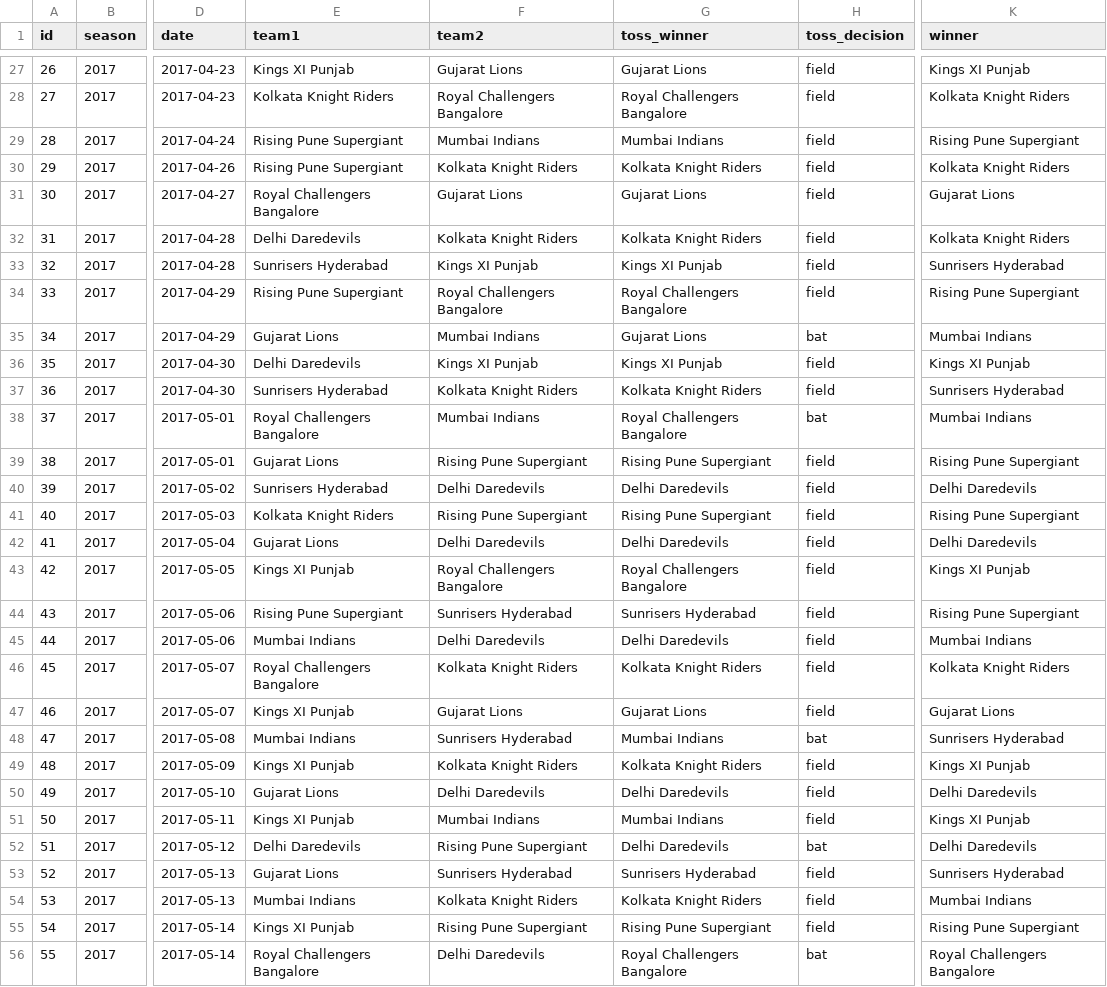
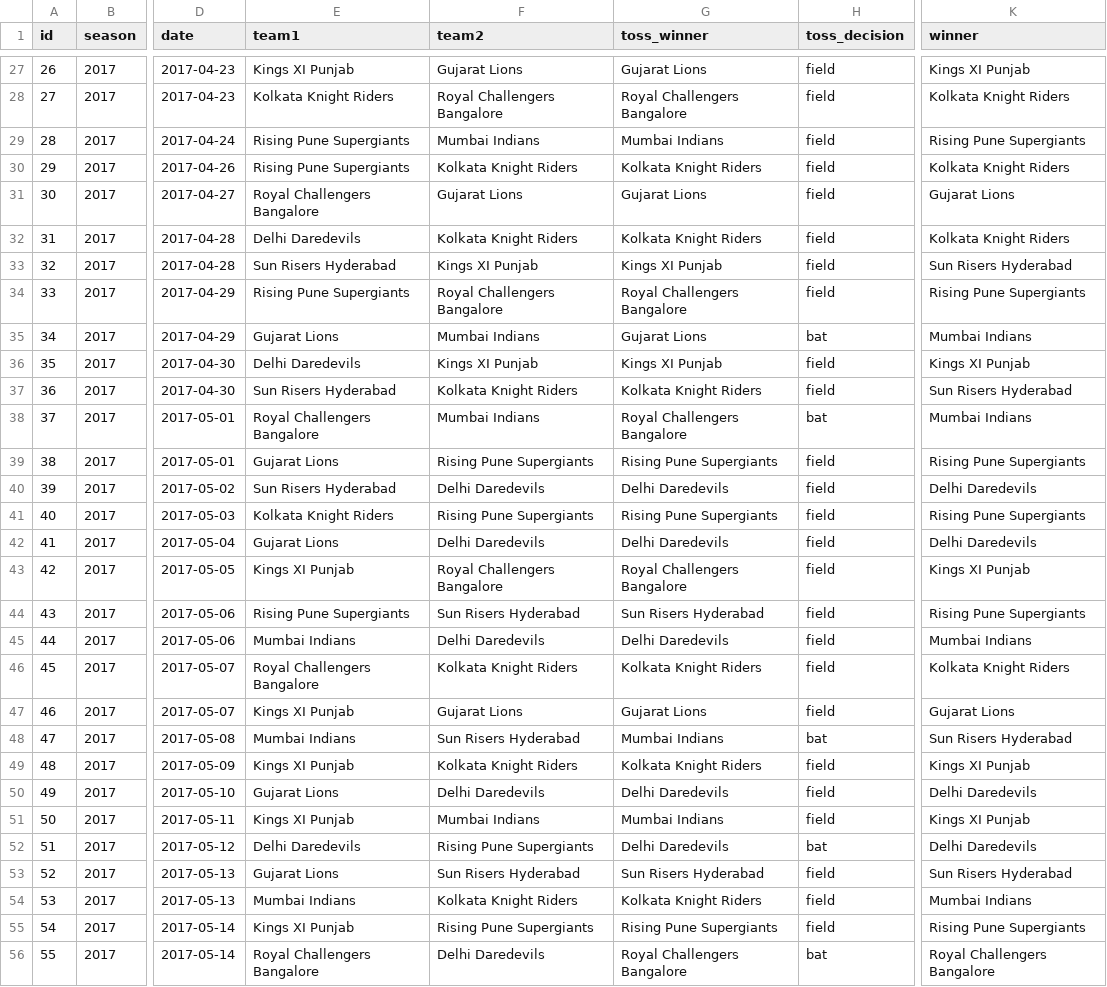
Before and after one commit to saikumaryerra/ipl-data-project, a CSV file: ipl/matches.csv, drawn as a sheet; only a part is shown, gaps mark what is left out; the diff covers the shown part only; the diff names each change by its address in the sheet, - before the commit and + after, or states it on an @@ line.

```diff
--- a/ipl/matches.csv
+++ b/ipl/matches.csv
-E29:E30 (team1): Rising Pune Supergiant
+E29:E30 (team1): Rising Pune Supergiants
-K29 (winner): Rising Pune Supergiant
+K29 (winner): Rising Pune Supergiants
-E33 (team1): Sunrisers Hyderabad
+E33 (team1): Sun Risers Hyderabad
-K33 (winner): Sunrisers Hyderabad
+K33 (winner): Sun Risers Hyderabad
-E34 (team1): Rising Pune Supergiant
+E34 (team1): Rising Pune Supergiants
-K34 (winner): Rising Pune Supergiant
+K34 (winner): Rising Pune Supergiants
-E37 (team1): Sunrisers Hyderabad
+E37 (team1): Sun Risers Hyderabad
-K37 (winner): Sunrisers Hyderabad
+K37 (winner): Sun Risers Hyderabad
-F39 (team2): Rising Pune Supergiant
+F39 (team2): Rising Pune Supergiants
-G39 (toss_winner): Rising Pune Supergiant
+G39 (toss_winner): Rising Pune Supergiants
-K39 (winner): Rising Pune Supergiant
+K39 (winner): Rising Pune Supergiants
-E40 (team1): Sunrisers Hyderabad
+E40 (team1): Sun Risers Hyderabad
-F41 (team2): Rising Pune Supergiant
+F41 (team2): Rising Pune Supergiants
-G41 (toss_winner): Rising Pune Supergiant
+G41 (toss_winner): Rising Pune Supergiants
-K41 (winner): Rising Pune Supergiant
+K41 (winner): Rising Pune Supergiants
-E44 (team1): Rising Pune Supergiant
+E44 (team1): Rising Pune Supergiants
-F44 (team2): Sunrisers Hyderabad
+F44 (team2): Sun Risers Hyderabad
-G44 (toss_winner): Sunrisers Hyderabad
+G44 (toss_winner): Sun Risers Hyderabad
-K44 (winner): Rising Pune Supergiant
+K44 (winner): Rising Pune Supergiants
-F48 (team2): Sunrisers Hyderabad
+F48 (team2): Sun Risers Hyderabad
-K48 (winner): Sunrisers Hyderabad
+K48 (winner): Sun Risers Hyderabad
-F52 (team2): Rising Pune Supergiant
+F52 (team2): Rising Pune Supergiants
-F53 (team2): Sunrisers Hyderabad
+F53 (team2): Sun Risers Hyderabad
-G53 (toss_winner): Sunrisers Hyderabad
+G53 (toss_winner): Sun Risers Hyderabad
-K53 (winner): Sunrisers Hyderabad
+K53 (winner): Sun Risers Hyderabad
-F55 (team2): Rising Pune Supergiant
+F55 (team2): Rising Pune Supergiants
-G55 (toss_winner): Rising Pune Supergiant
+G55 (toss_winner): Rising Pune Supergiants
-K55 (winner): Rising Pune Supergiant
+K55 (winner): Rising Pune Supergiants
```
Also changed, not shown: 156 edited cells elsewhere in this file, 2 other files.
